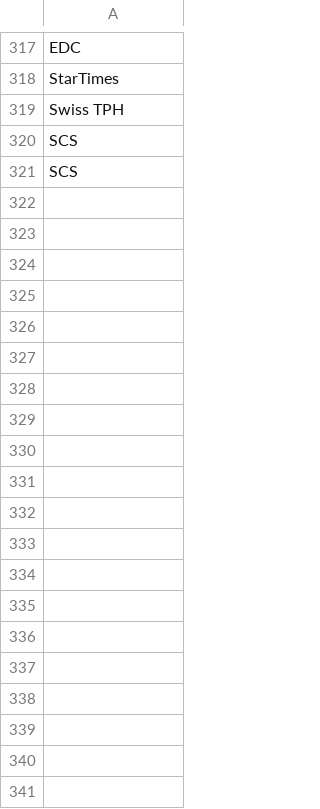
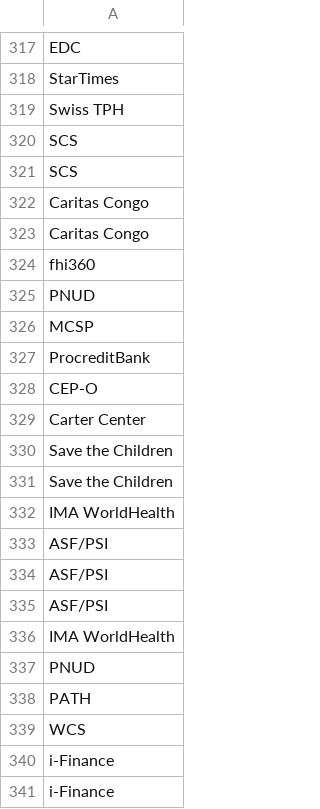
Before and after one commit to johnkyony/musala, a CSV file: db/seeds_data/companies_database.csv, drawn as a sheet; only a part is shown, gaps mark what is left out; the diff covers the shown part only; the diff names each change by its address in the sheet, - before the commit and + after, or states it on an @@ line.

```diff
--- a/db/seeds_data/companies_database.csv
+++ b/db/seeds_data/companies_database.csv
+row 322: Caritas Congo
+row 323: Caritas Congo
+row 324: fhi360
+row 325: PNUD
+row 326: MCSP
+row 327: ProcreditBank
+row 328: CEP-O
+row 329: Carter Center
+row 330: Save the Children
+row 331: Save the Children
+row 332: IMA WorldHealth
+row 333: ASF/PSI
+row 334: ASF/PSI
+row 335: ASF/PSI
+row 336: IMA WorldHealth
+row 337: PNUD
+row 338: PATH
+row 339: WCS
+row 340: i-Finance
+row 341: i-Finance
```
Also changed, not shown: 9 added rows elsewhere in this file, db/seeds_data/Job_database.csv, db/seeds_data/location.csv, 6 other files.
